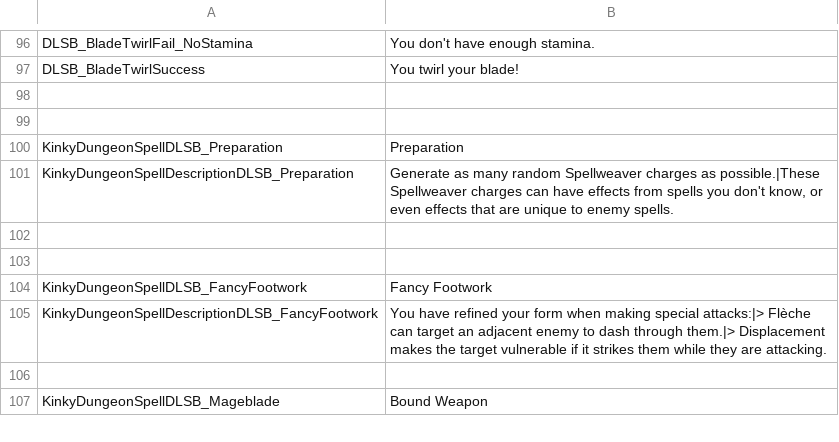
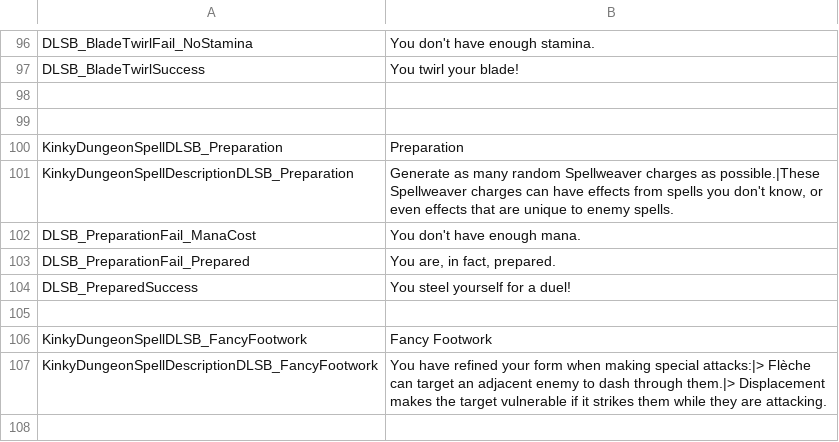
Before and after one commit to dollliandra/DollLiaSpellblade, a CSV file: Translations/DLSB_EN.csv, drawn as a sheet; only a part is shown, gaps mark what is left out; the shorter side is filled out with more unchanged rows; the diff names each change by its address in the sheet, - before the commit and + after, or states it on an @@ line.

```diff
--- a/Translations/DLSB_EN.csv
+++ b/Translations/DLSB_EN.csv
-row 102: (empty)
+row 102: DLSB_PreparationFail_ManaCost | You don't have enough mana.
+row 103: DLSB_PreparationFail_Prepared | You are, in fact, prepared.
+row 104: DLSB_PreparedSuccess | You steel yourself for a duel!
```
Also changed, not shown: 1 other file.
